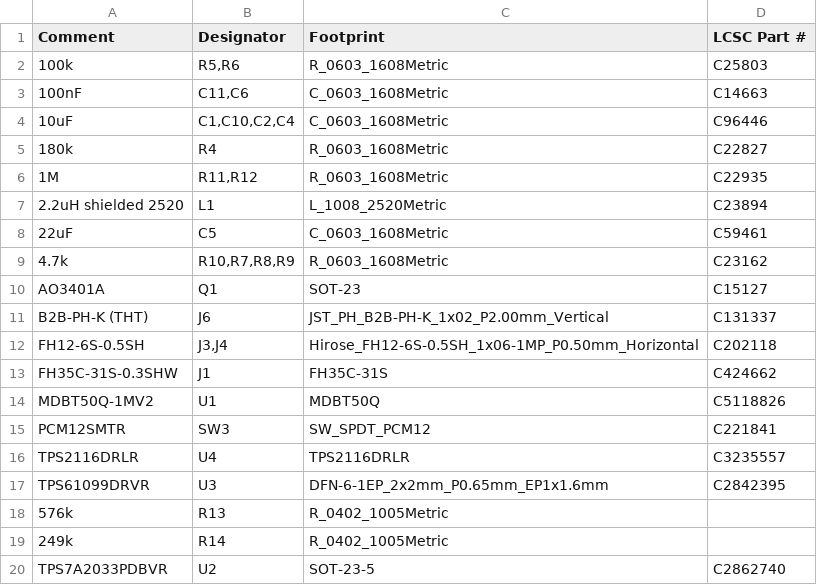
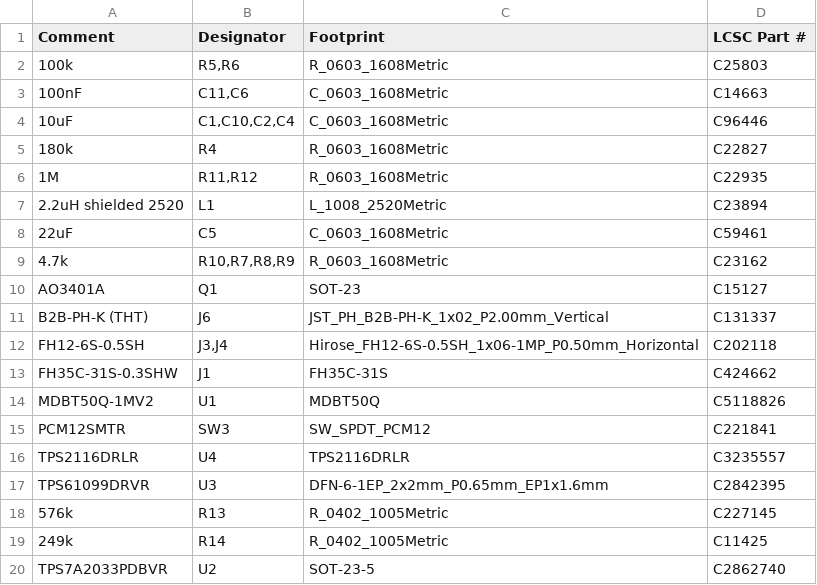
Before and after one commit to koorayworks/rp2040-IO-Expander, a CSV file: split/module_board/module_board_bom_jlc.csv, drawn as a sheet.

Commit message:
R13/R14 の LCSC を記入し BOM の空欄を解消
- R14 249k = C11425 (UNI-ROYAL 0402WGF2493TCE、在庫25万超)
- R13 576k = C227145 (YAGEO AC0402FR-07576KL)。当初候補の
  UNI-ROYAL C27012 は在庫5・最小発注10000 の Pre-order で
  小ロット不可のため、仕様同一 (TCR ±100ppm/℃ 含む) の
  YAGEO 品に確定。在庫約9,900、JLC 実ブラウザ検索で確認
- これでモジュール基板 BOM の LCSC は全行記入済み

```diff
--- a/split/module_board/module_board_bom_jlc.csv
+++ b/split/module_board/module_board_bom_jlc.csv
@@ -17,4 +17,4 @@ TPS2116DRLR,U4,TPS2116DRLR,C3235557
 TPS61099DRVR,U3,DFN-6-1EP_2x2mm_P0.65mm_EP1x1.6mm,C2842395
-576k,R13,R_0402_1005Metric,
-249k,R14,R_0402_1005Metric,
+576k,R13,R_0402_1005Metric,C227145
+249k,R14,R_0402_1005Metric,C11425
 TPS7A2033PDBVR,U2,SOT-23-5,C2862740
```
Also changed, not shown: 2 other files.
